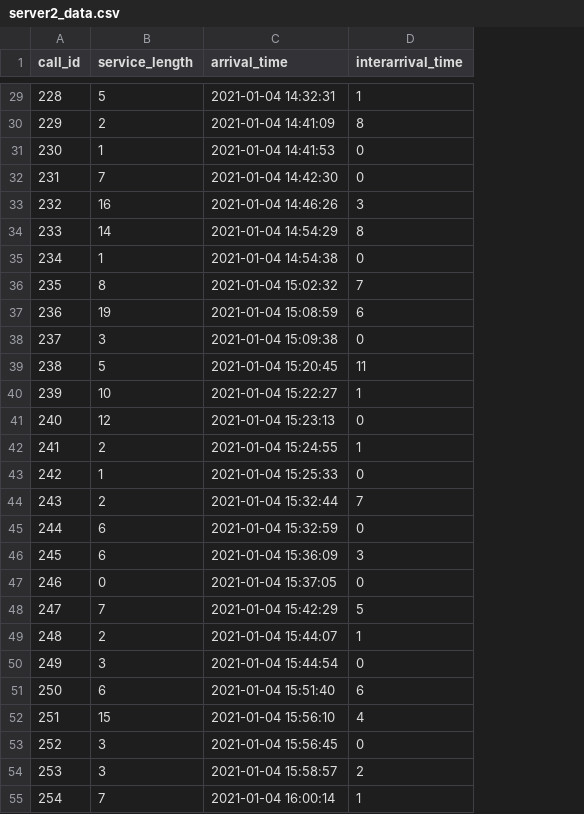
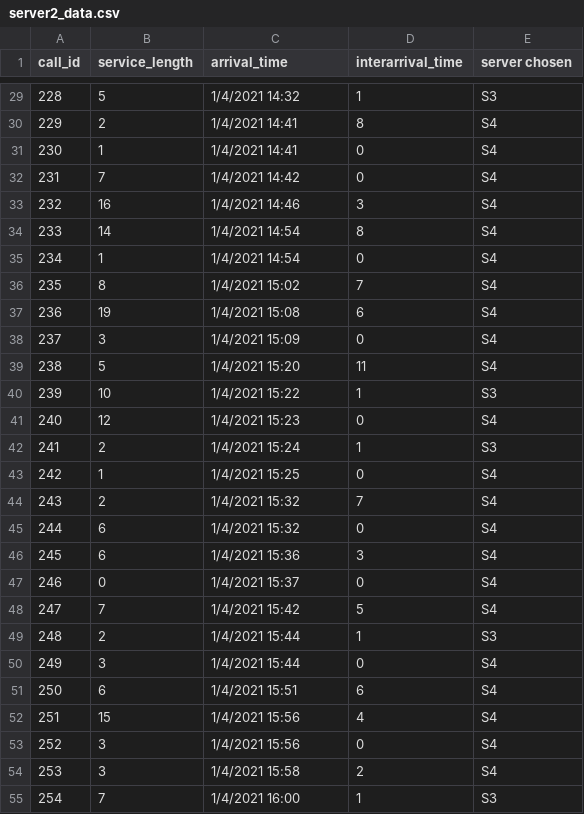
Before and after one commit to singla007/call_center_simulation, a CSV file: main_code/processed_data/server2_data.csv, drawn as a sheet; only a part is shown, gaps mark what is left out; the diff covers the shown part only; the diff names each change by its address in the sheet, - before the commit and + after, or states it on an @@ line.

```diff
--- a/main_code/processed_data/server2_data.csv
+++ b/main_code/processed_data/server2_data.csv
+column E (server chosen), rows 29-55: S3 | S4 | S4 | S4 | S4 | S4 | S4 | S4 | S4 | S4 | S4 | S3 | S4 | S3 | S4 | S4 | S4 | S4 | S4 | S4 | S3 | S4 | S4 | S4 | S4 | S4 | S3
-C29 (arrival_time): 2021-01-04 14:32:31
+C29 (arrival_time): 1/4/2021 14:32
-C30 (arrival_time): 2021-01-04 14:41:09
+C30 (arrival_time): 1/4/2021 14:41
-C31 (arrival_time): 2021-01-04 14:41:53
+C31 (arrival_time): 1/4/2021 14:41
-C32 (arrival_time): 2021-01-04 14:42:30
+C32 (arrival_time): 1/4/2021 14:42
-C33 (arrival_time): 2021-01-04 14:46:26
+C33 (arrival_time): 1/4/2021 14:46
-C34 (arrival_time): 2021-01-04 14:54:29
+C34 (arrival_time): 1/4/2021 14:54
-C35 (arrival_time): 2021-01-04 14:54:38
+C35 (arrival_time): 1/4/2021 14:54
-C36 (arrival_time): 2021-01-04 15:02:32
+C36 (arrival_time): 1/4/2021 15:02
-C37 (arrival_time): 2021-01-04 15:08:59
+C37 (arrival_time): 1/4/2021 15:08
-C38 (arrival_time): 2021-01-04 15:09:38
+C38 (arrival_time): 1/4/2021 15:09
-C39 (arrival_time): 2021-01-04 15:20:45
+C39 (arrival_time): 1/4/2021 15:20
-C40 (arrival_time): 2021-01-04 15:22:27
+C40 (arrival_time): 1/4/2021 15:22
-C41 (arrival_time): 2021-01-04 15:23:13
+C41 (arrival_time): 1/4/2021 15:23
-C42 (arrival_time): 2021-01-04 15:24:55
+C42 (arrival_time): 1/4/2021 15:24
-C43 (arrival_time): 2021-01-04 15:25:33
+C43 (arrival_time): 1/4/2021 15:25
-C44 (arrival_time): 2021-01-04 15:32:44
+C44 (arrival_time): 1/4/2021 15:32
-C45 (arrival_time): 2021-01-04 15:32:59
+C45 (arrival_time): 1/4/2021 15:32
-C46 (arrival_time): 2021-01-04 15:36:09
+C46 (arrival_time): 1/4/2021 15:36
-C47 (arrival_time): 2021-01-04 15:37:05
+C47 (arrival_time): 1/4/2021 15:37
-C48 (arrival_time): 2021-01-04 15:42:29
+C48 (arrival_time): 1/4/2021 15:42
-C49 (arrival_time): 2021-01-04 15:44:07
+C49 (arrival_time): 1/4/2021 15:44
-C50 (arrival_time): 2021-01-04 15:44:54
+C50 (arrival_time): 1/4/2021 15:44
-C51 (arrival_time): 2021-01-04 15:51:40
+C51 (arrival_time): 1/4/2021 15:51
-C52 (arrival_time): 2021-01-04 15:56:10
+C52 (arrival_time): 1/4/2021 15:56
-C53 (arrival_time): 2021-01-04 15:56:45
+C53 (arrival_time): 1/4/2021 15:56
-C54 (arrival_time): 2021-01-04 15:58:57
+C54 (arrival_time): 1/4/2021 15:58
-C55 (arrival_time): 2021-01-04 16:00:14
+C55 (arrival_time): 1/4/2021 16:00
```
Also changed, not shown: 123 edited cells elsewhere in this file, 1 other file.
